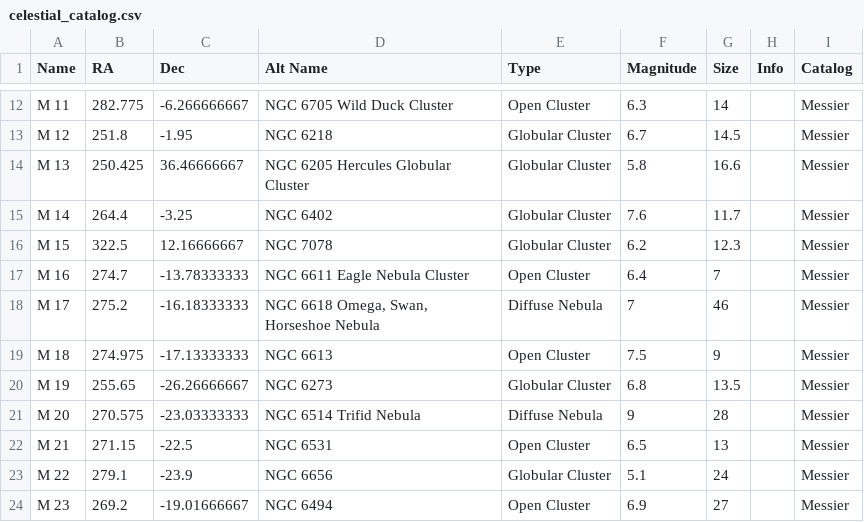
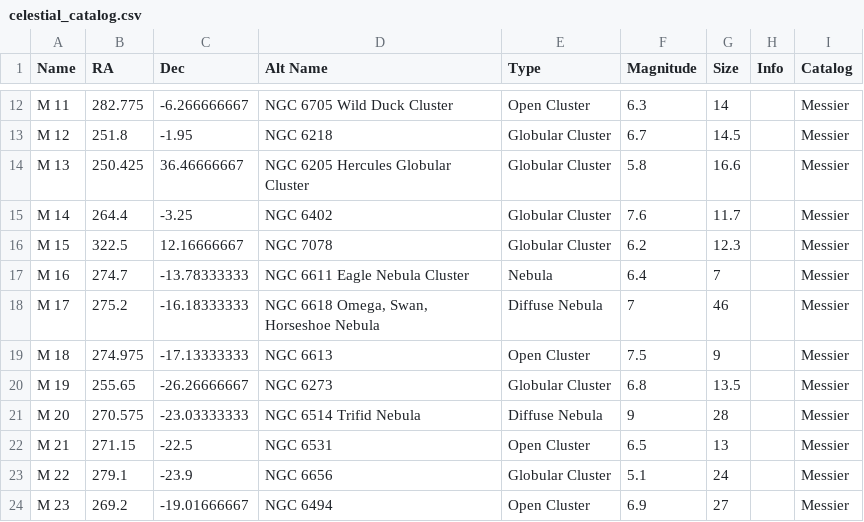
Before and after one commit to mpinnuck/webTonightSky, a CSV file: data/celestial_catalog.csv, drawn as a sheet; only a part is shown, gaps mark what is left out.

Commit message:
v6.3c changed m16 type to nebula

```diff
--- a/data/celestial_catalog.csv
+++ b/data/celestial_catalog.csv
@@ -16,3 +16,3 @@ M 14,264.4,-3.25,NGC 6402  ,Globular Cluster,7.6,11.7,,Messier
 M 15,322.5,12.16666667,NGC 7078  ,Globular Cluster,6.2,12.3,,Messier
-M 16,274.7,-13.78333333,NGC 6611 Eagle Nebula Cluster,Open Cluster,6.4,7,,Messier
+M 16,274.7,-13.78333333,NGC 6611 Eagle Nebula Cluster,Nebula,6.4,7,,Messier
 M 17,275.2,-16.18333333,"NGC 6618 Omega, Swan, Horseshoe Nebula",Diffuse Nebula,7,46,,Messier
```
